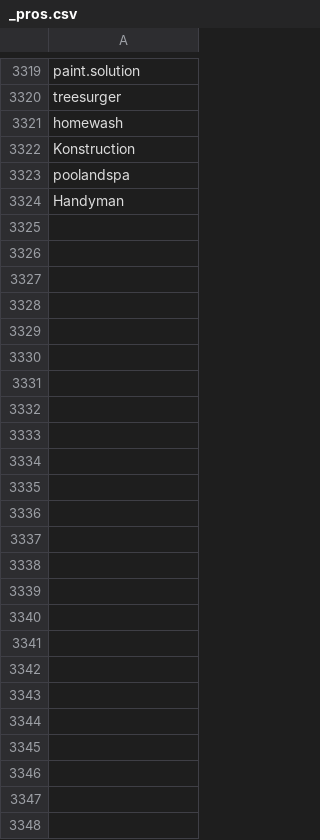
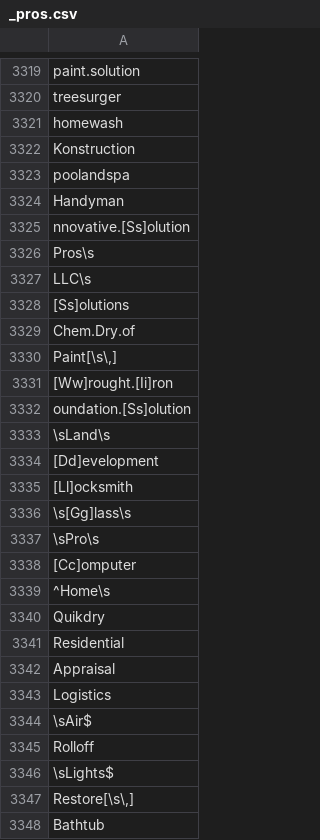
Before and after one commit to lukn00/luke-filter, a CSV file: _pros.csv, drawn as a sheet; only a part is shown, gaps mark what is left out.

```diff
--- a/_pros.csv
+++ b/_pros.csv
@@ -3324 +3324,25 @@ poolandspa
 Handyman
+nnovative.[Ss]olution
+Pros\s
+LLC\s
+[Ss]olutions
+Chem.Dry.of
+"Paint[\s\,]"
+[Ww]rought.[Ii]ron
+oundation.[Ss]olution
+\sLand\s
+[Dd]evelopment
+[Ll]ocksmith
+\s[Gg]lass\s
+\sPro\s
+[Cc]omputer
+^Home\s
+Quikdry
+Residential
+Appraisal
+Logistics
+\sAir$
+Rolloff
+\sLights$
+"Restore[\s\,]"
+Bathtub
```
Also changed, not shown: _bads.csv, _blacklist.csv, 1 other file.
